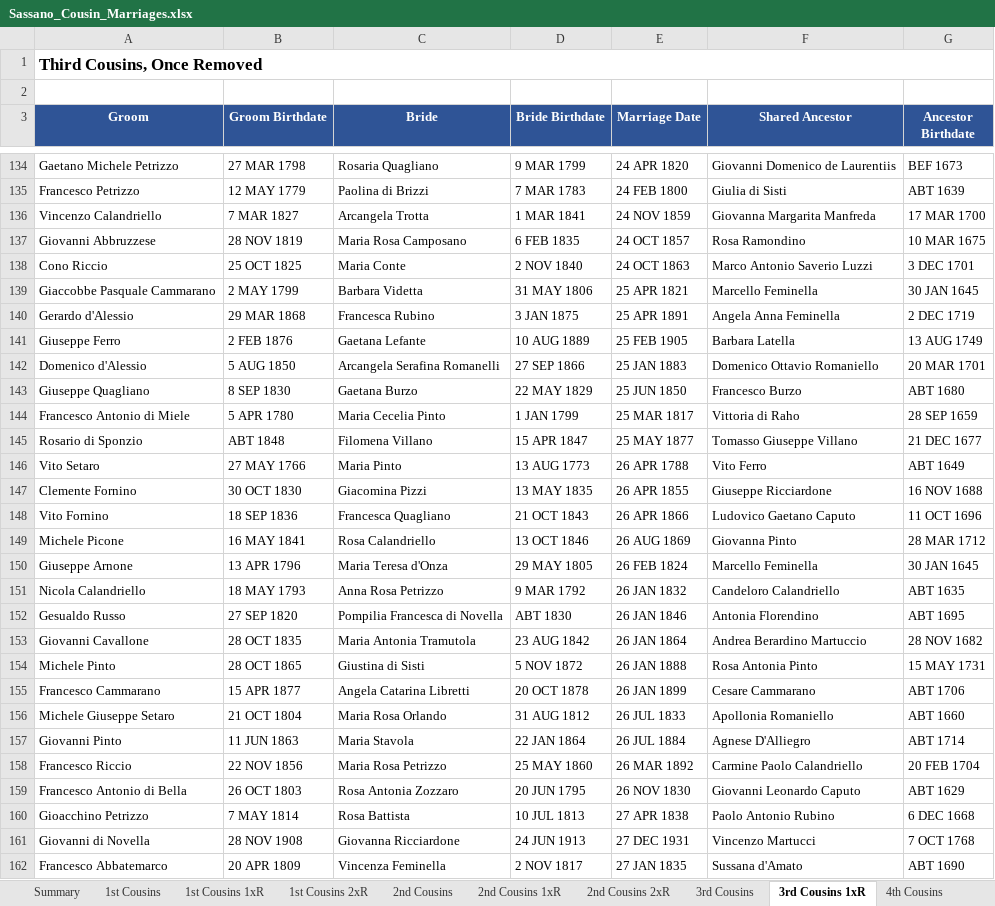
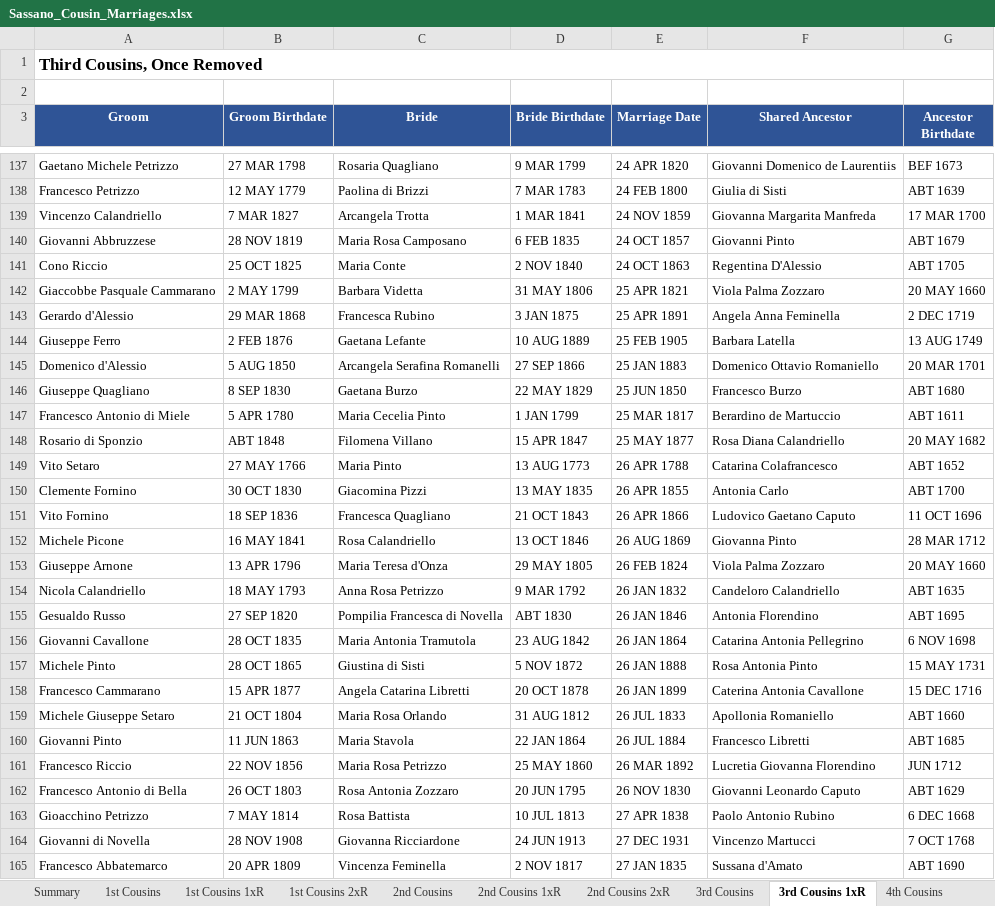
Before and after one commit to johncavallone/sassanochicago, an Excel workbook: assets/downloads/Sassano_Cousin_Marriages.xlsx, sheet 3rd Cousins 1xR, drawn as a sheet; only a part is shown, gaps mark what is left out; values as stored, in another font and other column widths than the file's, no borders; addresses are those after the commit; the diff covers the shown part only; the diff names each change by its address in the sheet, - before the commit and + after, or states it on an @@ line.

```diff
--- a/assets/downloads/Sassano_Cousin_Marriages.xlsx (sheet 3rd Cousins 1xR)
+++ b/assets/downloads/Sassano_Cousin_Marriages.xlsx (sheet 3rd Cousins 1xR)
-F140 (Shared Ancestor): Rosa Ramondino
+F140 (Shared Ancestor): Giovanni Pinto
-G140 (Ancestor Birthdate): 10 MAR 1675
+G140 (Ancestor Birthdate): ABT 1679
-F141 (Shared Ancestor): Marco Antonio Saverio Luzzi
+F141 (Shared Ancestor): Regentina D'Alessio
-G141 (Ancestor Birthdate): 3 DEC 1701
+G141 (Ancestor Birthdate): ABT 1705
-F142 (Shared Ancestor): Marcello Feminella
+F142 (Shared Ancestor): Viola Palma Zozzaro
-G142 (Ancestor Birthdate): 30 JAN 1645
+G142 (Ancestor Birthdate): 20 MAY 1660
-F147 (Shared Ancestor): Vittoria di Raho
+F147 (Shared Ancestor): Berardino de Martuccio
-G147 (Ancestor Birthdate): 28 SEP 1659
+G147 (Ancestor Birthdate): ABT 1611
-F148 (Shared Ancestor): Tomasso Giuseppe Villano
+F148 (Shared Ancestor): Rosa Diana Calandriello
-G148 (Ancestor Birthdate): 21 DEC 1677
+G148 (Ancestor Birthdate): 20 MAY 1682
-F149 (Shared Ancestor): Vito Ferro
+F149 (Shared Ancestor): Catarina Colafrancesco
-G149 (Ancestor Birthdate): ABT 1649
+G149 (Ancestor Birthdate): ABT 1652
-F150 (Shared Ancestor): Giuseppe Ricciardone
+F150 (Shared Ancestor): Antonia Carlo
-G150 (Ancestor Birthdate): 16 NOV 1688
+G150 (Ancestor Birthdate): ABT 1700
-F153 (Shared Ancestor): Marcello Feminella
+F153 (Shared Ancestor): Viola Palma Zozzaro
-G153 (Ancestor Birthdate): 30 JAN 1645
+G153 (Ancestor Birthdate): 20 MAY 1660
-F156 (Shared Ancestor): Andrea Berardino Martuccio
+F156 (Shared Ancestor): Catarina Antonia Pellegrino
-G156 (Ancestor Birthdate): 28 NOV 1682
+G156 (Ancestor Birthdate): 6 NOV 1698
-F158 (Shared Ancestor): Cesare Cammarano
+F158 (Shared Ancestor): Caterina Antonia Cavallone
-G158 (Ancestor Birthdate): ABT 1706
+G158 (Ancestor Birthdate): 15 DEC 1716
-F160 (Shared Ancestor): Agnese D'Alliegro
+F160 (Shared Ancestor): Francesco Libretti
-G160 (Ancestor Birthdate): ABT 1714
+G160 (Ancestor Birthdate): ABT 1685
-F161 (Shared Ancestor): Carmine Paolo Calandriello
+F161 (Shared Ancestor): Lucretia Giovanna Florendino
-G161 (Ancestor Birthdate): 20 FEB 1704
+G161 (Ancestor Birthdate): JUN 1712
```
Also changed, not shown: 5 added rows and 167 edited cells elsewhere in this sheet, sheet 4th Cousins, sheet 3rd Cousins, sheet 2nd Cousins, sheet Multi-Gen Cousin Marriages, sheet 2nd Cousins 1xR, sheet Chicago Cousin Marriages, 6 more sheets, formulas that keep their value, 7 other files.
